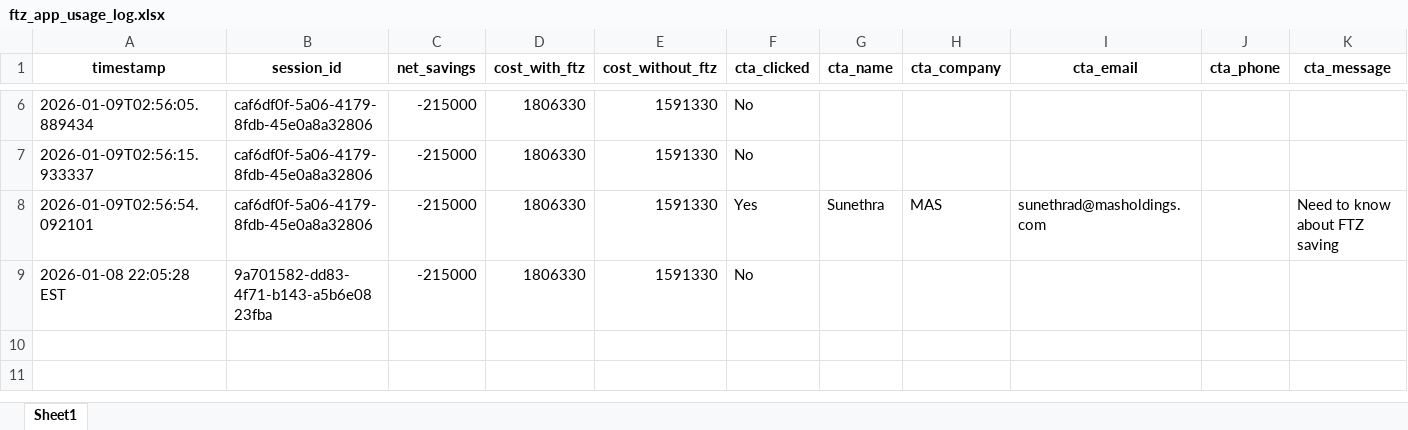
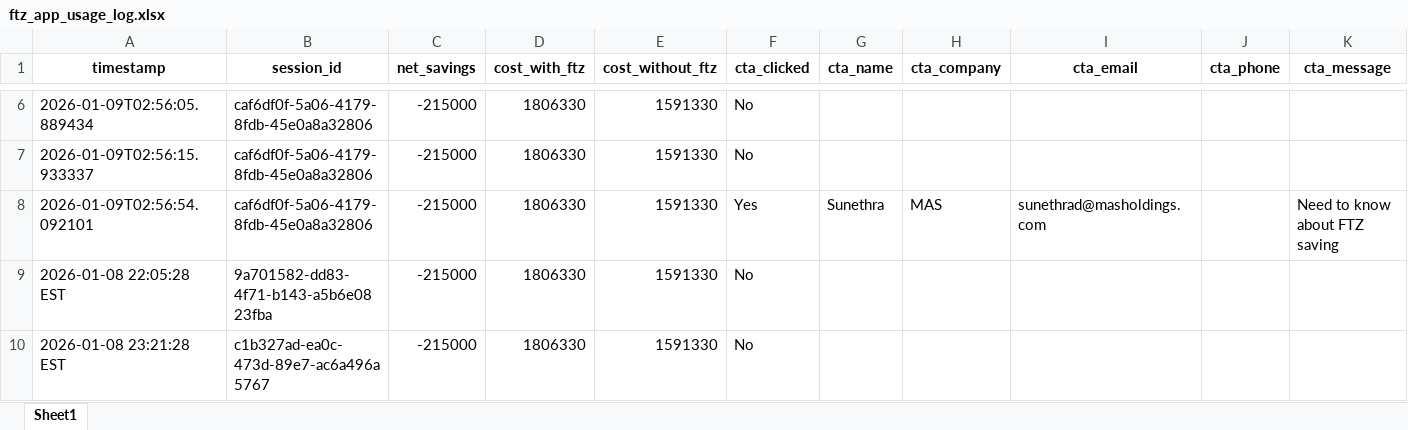
Before and after one commit to SunethraDissanayaka/FTZ_APP---V1, an Excel workbook: FTZ_APP/logs/ftz_app_usage_log.xlsx, sheet Sheet1, drawn as a sheet; only a part is shown, gaps mark what is left out; values as stored, in another font and other column widths than the file's, no borders; rows hold the shown columns only; the diff names each change by its address in the sheet, - before the commit and + after, or states it on an @@ line.

Commit message:
On branch main # Changes to be committed: #	modified:   FTZ_APP/logs/ftz_app_usage_log.xlsx

```diff
--- a/FTZ_APP/logs/ftz_app_usage_log.xlsx (sheet Sheet1)
+++ b/FTZ_APP/logs/ftz_app_usage_log.xlsx (sheet Sheet1)
+row 10: 2026-01-08 23:21:28 EST | c1b327ad-ea0c-473d-89e7-ac6a496a5767 | -215000 | 1806330 | 1591330 | No
```
